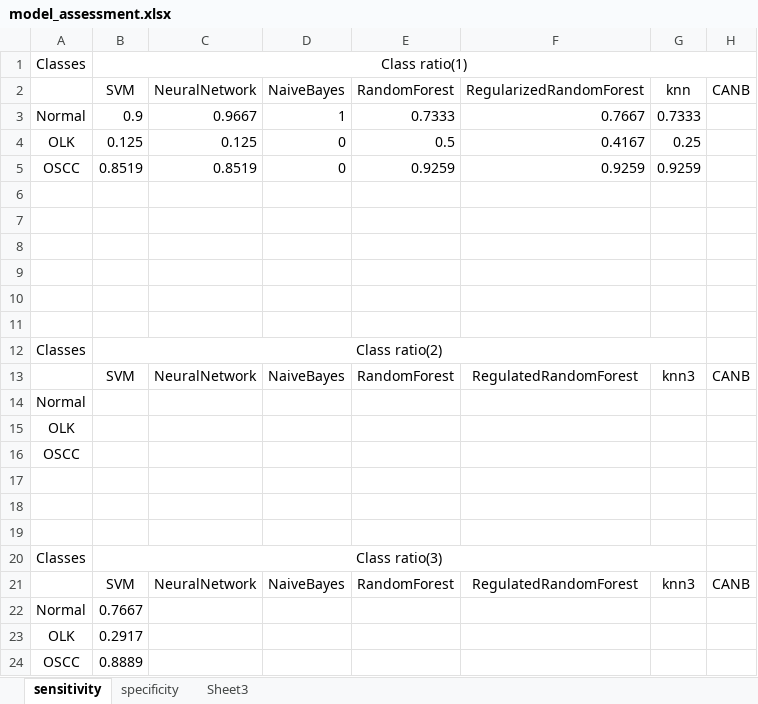
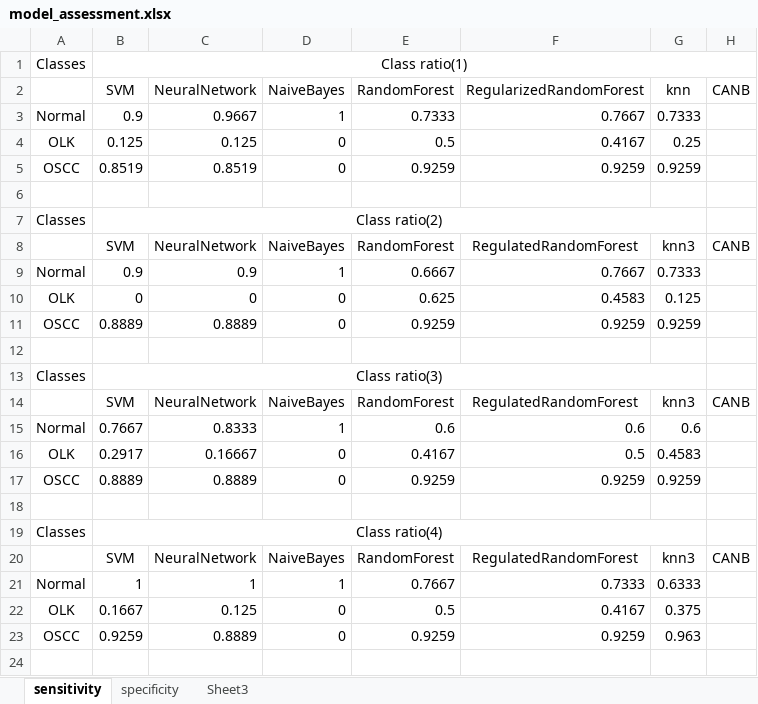
Before and after one commit to 2waybene/mixturemodel, an Excel workbook: manuscript/model_assessment.xlsx, sheet sensitivity, drawn as a sheet; values as stored, in another font and other column widths than the file's, no borders; removed rows and columns are numbered as before the commit, all else as after; the diff names each change by its address in the sheet, - before the commit and + after, or states it on an @@ line.

Commit message:
update data processing

```diff
--- a/manuscript/model_assessment.xlsx (sheet sensitivity)
+++ b/manuscript/model_assessment.xlsx (sheet sensitivity)
-row 7: (empty)
-row 8: (empty)
-row 9: (empty)
-row 10: (empty)
-row 11: (empty)
-row 14: Normal
-row 15: OLK
-row 16: OSCC
-row 9: (empty)
+row 9: Normal | 0.9 | 0.9 | 1 | 0.6667 | 0.7667 | 0.7333
-row 10: (empty)
+row 10: OLK | 0 | 0 | 0 | 0.625 | 0.4583 | 0.125
+row 11: OSCC | 0.8889 | 0.8889 | 0 | 0.9259 | 0.9259 | 0.9259
-row 22: Normal | 0.7667
-row 23: OLK | 0.2917
+row 15: Normal | 0.7667 | 0.8333 | 1 | 0.6 | 0.6 | 0.6
+row 16: OLK | 0.2917 | 0.16667 | 0 | 0.4167 | 0.5 | 0.4583
+row 17: OSCC | 0.8889 | 0.8889 | 0 | 0.9259 | 0.9259 | 0.9259
-row 18: OSCC | 0.8889
+row 18: (empty)
+row 19: Classes | Class ratio(4)
+row 20:  | SVM | NeuralNetwork | NaiveBayes | RandomForest | RegulatedRandomForest | knn3 | CANB
+row 21: Normal | 1 | 1 | 1 | 0.7667 | 0.7333 | 0.6333
+row 22: OLK | 0.1667 | 0.125 | 0 | 0.5 | 0.4167 | 0.375
+row 23: OSCC | 0.9259 | 0.8889 | 0 | 0.9259 | 0.9259 | 0.963
```
Also changed, not shown: sheet specificity, 2 other files.
